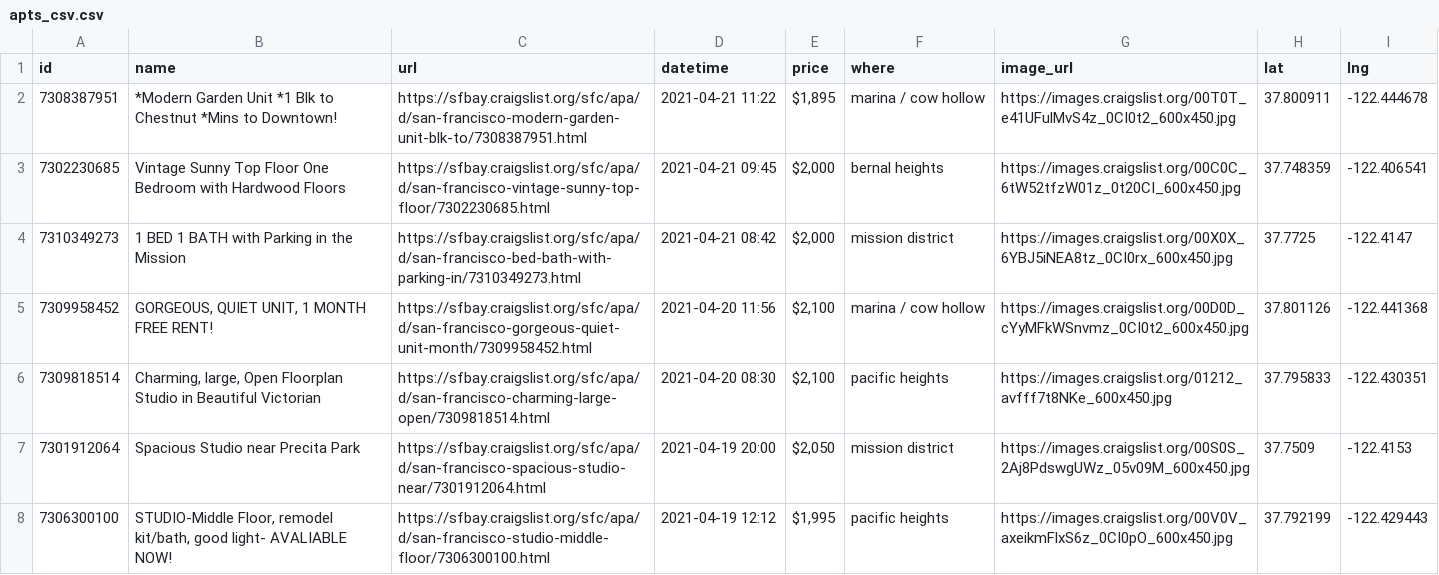
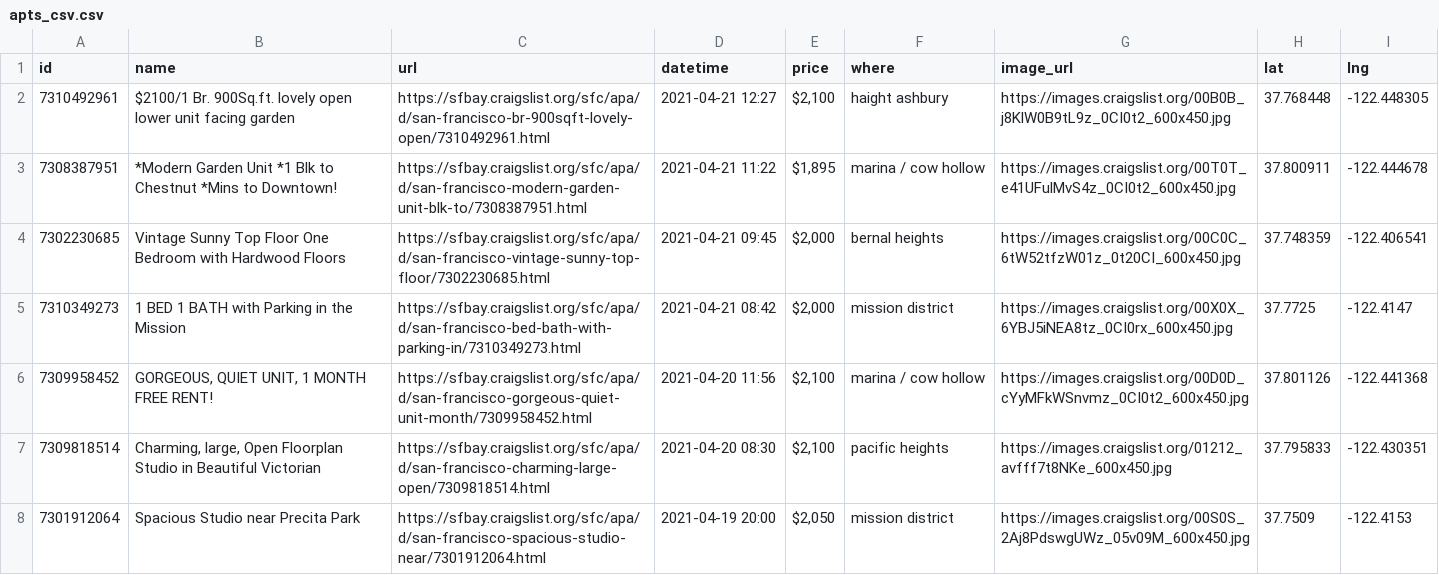
Before and after one commit to jackdbastian/jackdbastian.github.io, a CSV file: _data/apts_csv.csv, drawn as a sheet; only a part is shown; the shorter side is filled out with more unchanged rows.

```diff
--- a/_data/apts_csv.csv
+++ b/_data/apts_csv.csv
@@ -1,2 +1,3 @@
 id,name,url,datetime,price,where,image_url,lat,lng
+7310492961,$2100/1 Br. 900Sq.ft. lovely open lower unit facing garden,https://sfbay.craigslist.org/sfc/apa/d/san-francisco-br-900sqft-lovely-open/7310492961.html,2021-04-21 12:27,"$2,100",haight ashbury,https://images.craigslist.org/00B0B_j8KlW0B9tL9z_0CI0t2_600x450.jpg,37.768448,-122.448305
 7308387951,*Modern Garden Unit *1 Blk to Chestnut *Mins to Downtown!,https://sfbay.craigslist.org/sfc/apa/d/san-francisco-modern-garden-unit-blk-to/7308387951.html,2021-04-21 11:22,"$1,895",marina / cow hollow,https://images.craigslist.org/00T0T_e41UFulMvS4z_0CI0t2_600x450.jpg,37.800911,-122.444678
```
Also changed, not shown: 1 other file.
